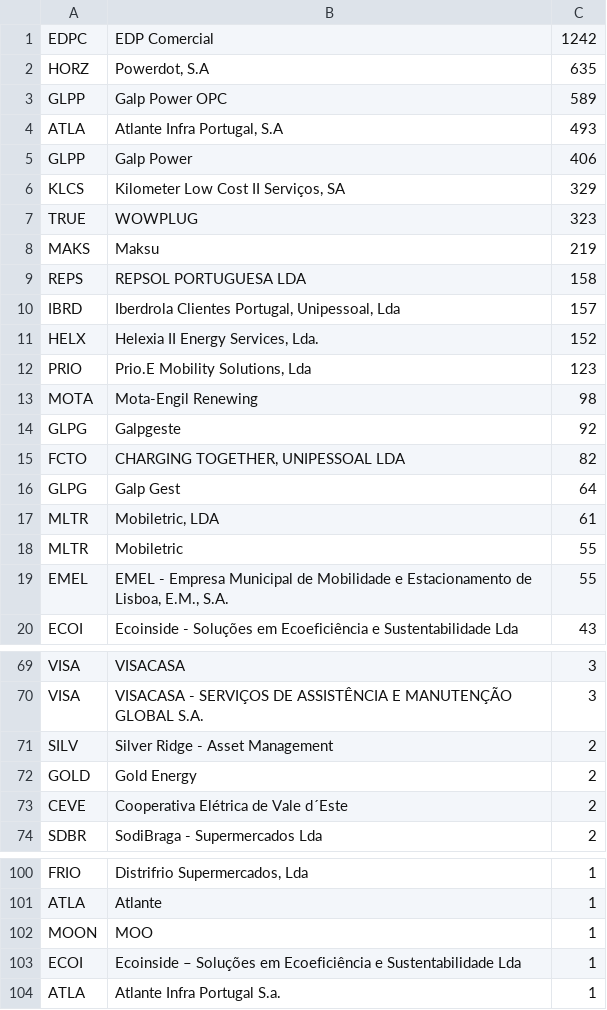
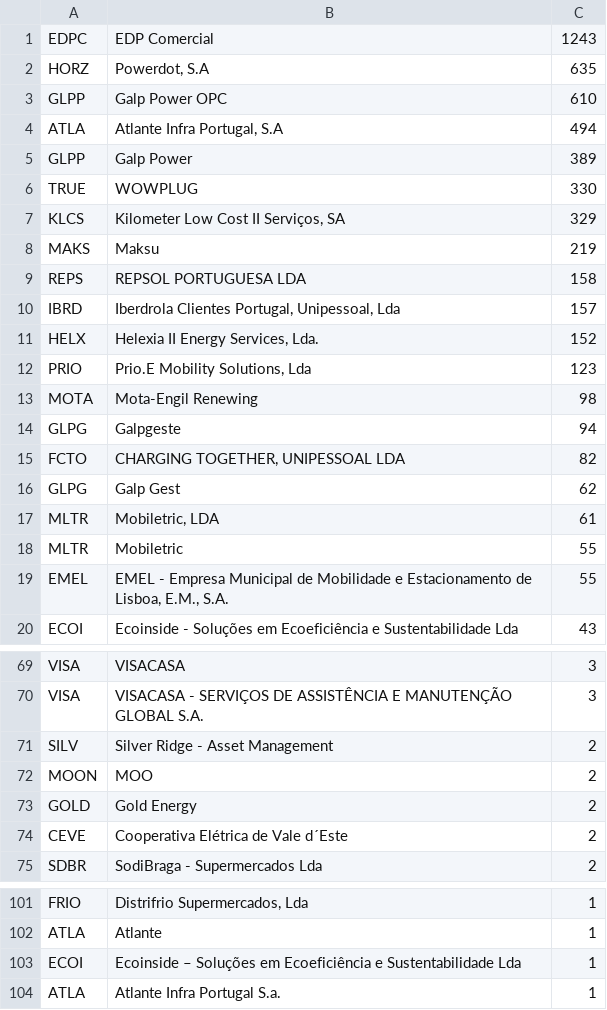
Before and after one commit to avataranedotas/get_NAP_mobie, a CSV file: opc_counts.csv, drawn as a sheet; only a part is shown, gaps mark what is left out.

```diff
--- a/opc_counts.csv
+++ b/opc_counts.csv
@@ -1,8 +1,8 @@
-EDPC;EDP Comercial;1242
+EDPC;EDP Comercial;1243
 HORZ;Powerdot, S.A;635
-GLPP;Galp Power OPC;589
-ATLA;Atlante Infra Portugal, S.A;493
-GLPP;Galp Power;406
+GLPP;Galp Power OPC;610
+ATLA;Atlante Infra Portugal, S.A;494
+GLPP;Galp Power;389
+TRUE;WOWPLUG;330
 KLCS;Kilometer Low Cost II Serviços, SA;329
-TRUE;WOWPLUG;323
 MAKS;Maksu;219
@@ -13,5 +13,5 @@ PRIO;Prio.E Mobility Solutions, Lda;123
 MOTA;Mota-Engil Renewing;98
-GLPG;Galpgeste;92
+GLPG;Galpgeste;94
 FCTO;CHARGING TOGETHER, UNIPESSOAL LDA;82
-GLPG;Galp Gest;64
+GLPG;Galp Gest;62
 MLTR;Mobiletric, LDA;61
@@ -71,2 +71,3 @@ VISA;VISACASA - SERVIÇOS DE ASSISTÊNCIA E MANUTENÇÃO GLOBAL S.A.;3
 SILV;Silver Ridge - Asset Management;2
+MOON;MOO;2
 GOLD;Gold Energy;2
@@ -101,3 +102,2 @@ FRIO;Distrifrio Supermercados, Lda;1
 ATLA;Atlante;1
-MOON;MOO;1
 ECOI;Ecoinside – Soluções em Ecoeficiência e Sustentabilidade Lda;1
```
Also changed, not shown: prefix_counts.csv, 7 other files.
